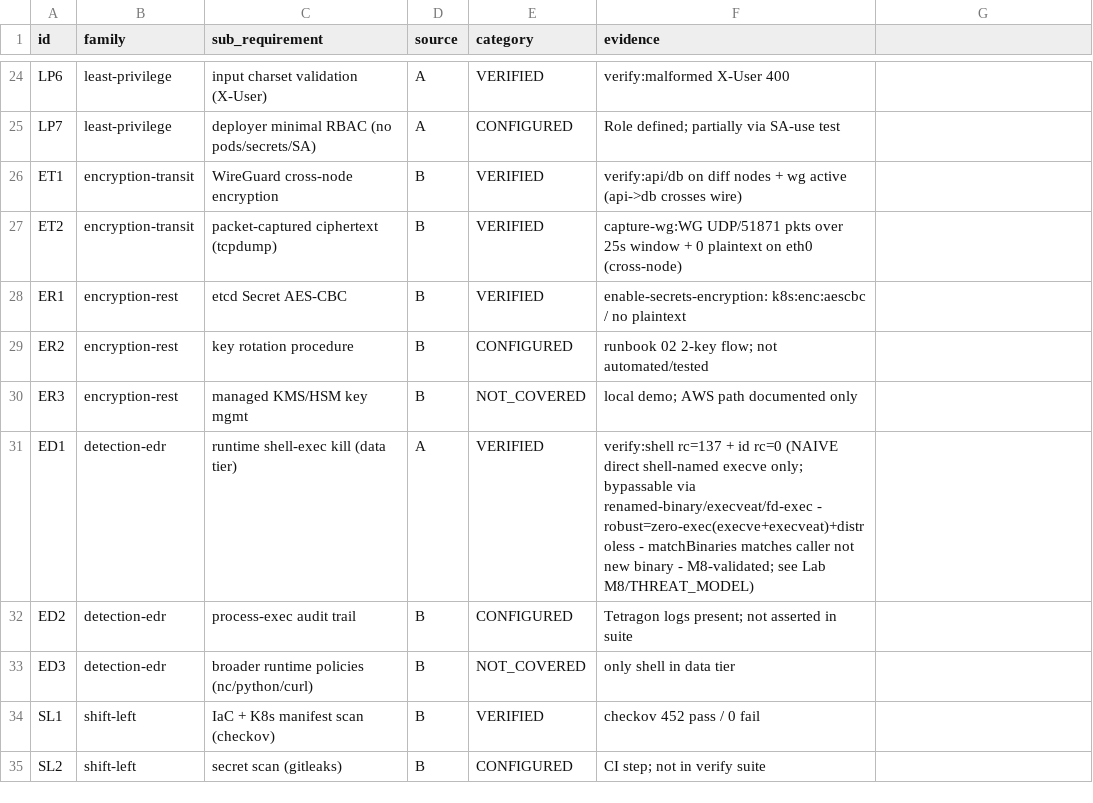
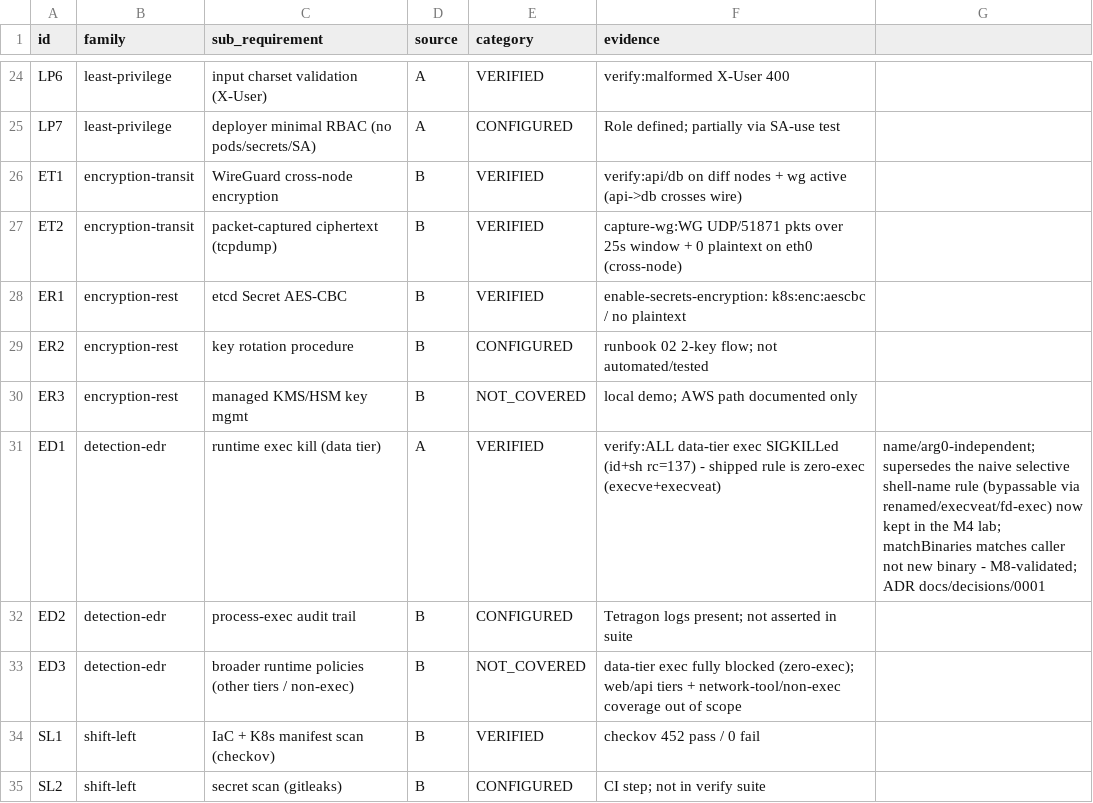
Before and after one commit to dsaedsae/cloudsec-policy-stack, a CSV file: docs/mls-coverage.csv, drawn as a sheet; only a part is shown, gaps mark what is left out.

```diff
--- a/docs/mls-coverage.csv
+++ b/docs/mls-coverage.csv
@@ -30,5 +30,5 @@ ER2,encryption-rest,key rotation procedure,B,CONFIGURED,runbook 02 2-key flow; n
 ER3,encryption-rest,managed KMS/HSM key mgmt,B,NOT_COVERED,local demo; AWS path documented only
-ED1,detection-edr,runtime shell-exec kill (data tier),A,VERIFIED,verify:shell rc=137 + id rc=0 (NAIVE direct shell-named execve only; bypassable via renamed-binary/execveat/fd-exec - robust=zero-exec(execve+execveat)+distroless - matchBinaries matches caller not new binary - M8-validated; see Lab M8/THREAT_MODEL)
+ED1,detection-edr,runtime exec kill (data tier),A,VERIFIED,verify:ALL data-tier exec SIGKILLed (id+sh rc=137) - shipped rule is zero-exec (execve+execveat), name/arg0-independent; supersedes the naive selective shell-name rule (bypassable via renamed/execveat/fd-exec) now kept in the M4 lab; matchBinaries matches caller not new binary - M8-validated; ADR docs/decisions/0001
 ED2,detection-edr,process-exec audit trail,B,CONFIGURED,Tetragon logs present; not asserted in suite
-ED3,detection-edr,broader runtime policies (nc/python/curl),B,NOT_COVERED,only shell in data tier
+ED3,detection-edr,broader runtime policies (other tiers / non-exec),B,NOT_COVERED,data-tier exec fully blocked (zero-exec); web/api tiers + network-tool/non-exec coverage out of scope
 SL1,shift-left,IaC + K8s manifest scan (checkov),B,VERIFIED,checkov 452 pass / 0 fail
```
Also changed, not shown: 22 other files.
